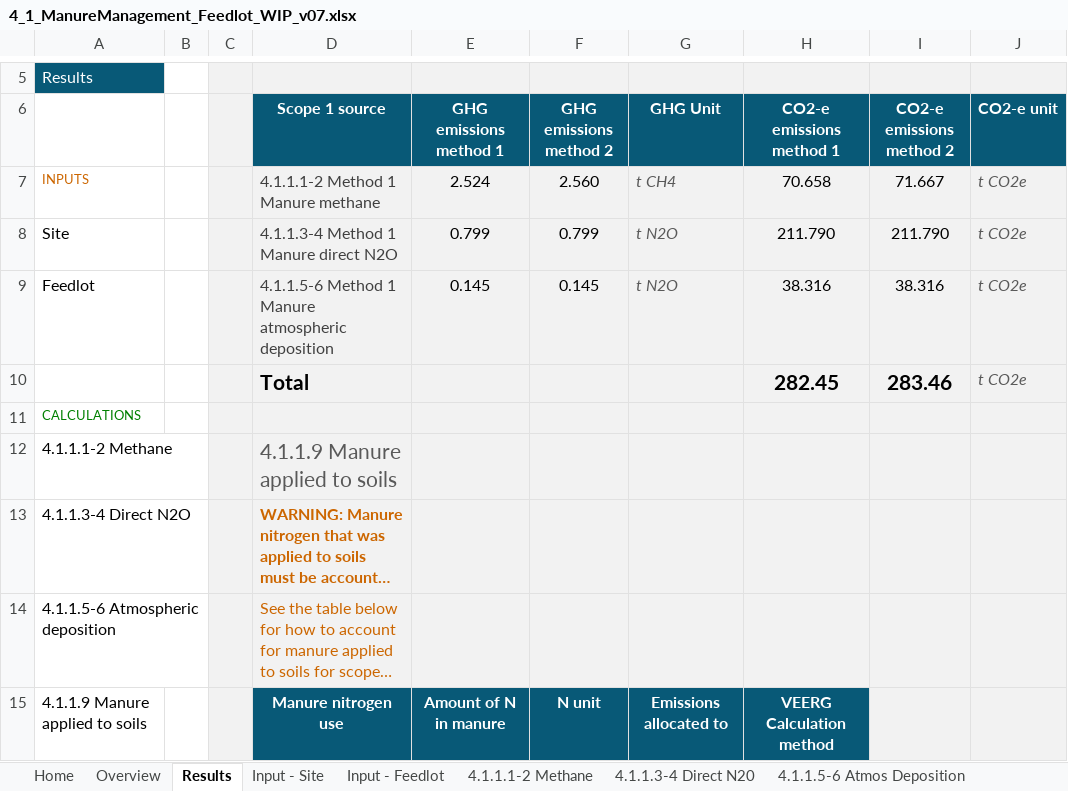
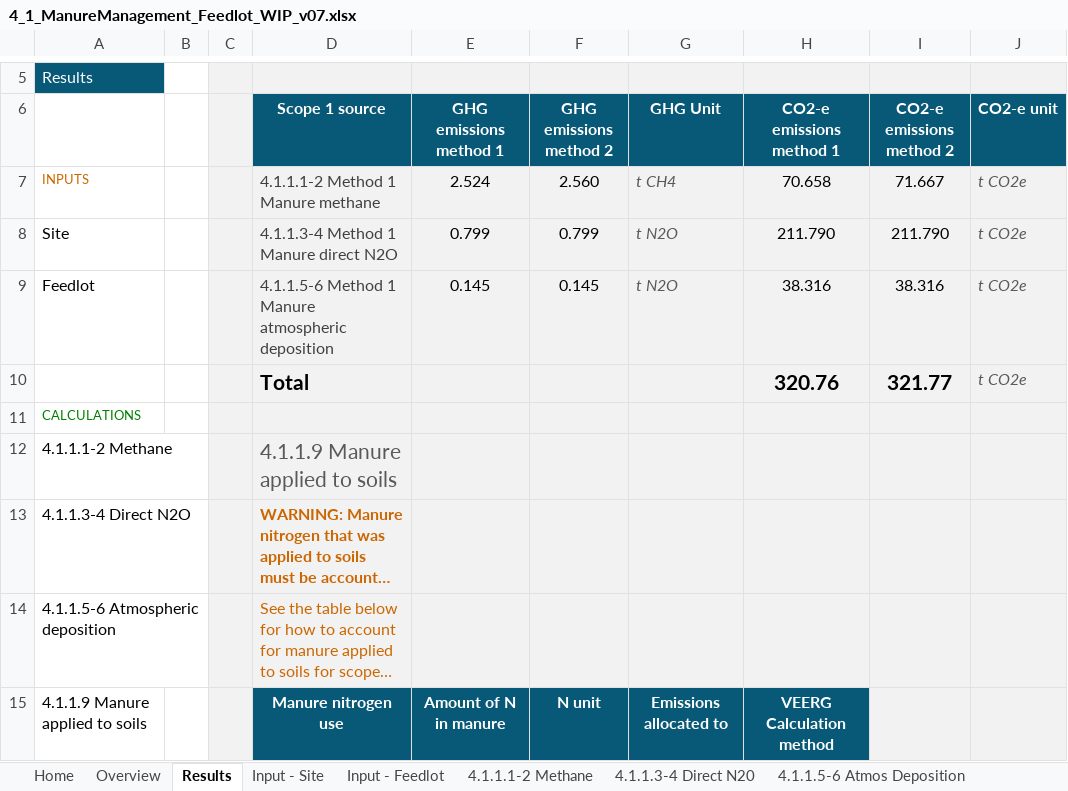
Before and after one commit to mrpaulkotz/GAF-VEERG-Functions, an Excel workbook: Excel/4_1_ManureManagement_Feedlot_WIP_v07.xlsx, sheet Results, drawn as a sheet; only a part is shown, gaps mark what is left out; long unchanged cells end in …; values as stored, in another font and other column widths than the file's, no borders; charts and pictures not drawn; the diff names each change by its address in the sheet, - before the commit and + after, or states it on an @@ line.

Commit message:
add feedlot enteric methane

```diff
--- a/Excel/4_1_ManureManagement_Feedlot_WIP_v07.xlsx (sheet Results)
+++ b/Excel/4_1_ManureManagement_Feedlot_WIP_v07.xlsx (sheet Results)
-H10 (CO2-e emissions method 1): 282.45
+H10 (CO2-e emissions method 1): 320.76
-I10 (CO2-e emissions method 2): 283.46
+I10 (CO2-e emissions method 2): 321.77
```
Also changed, not shown: charts or pictures, 4 other files.
